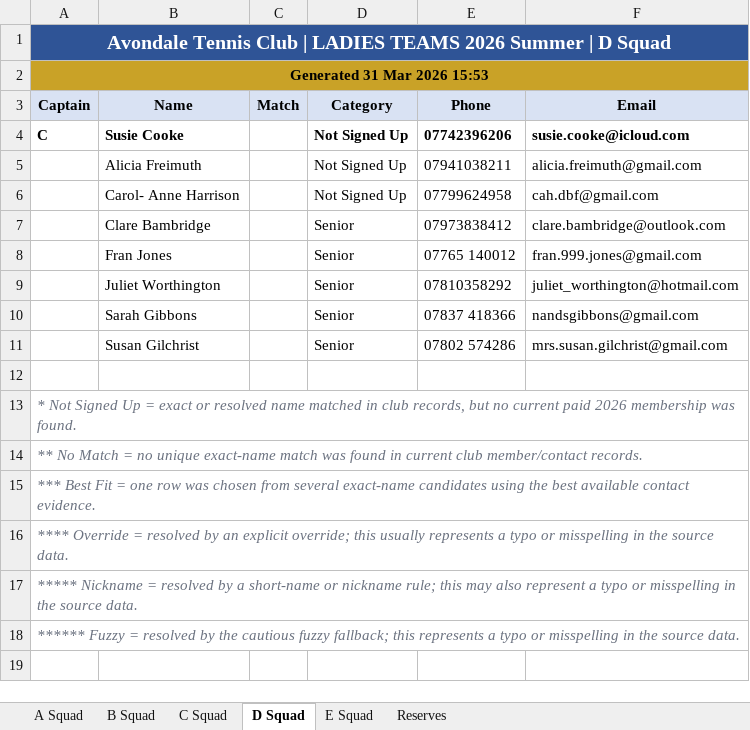
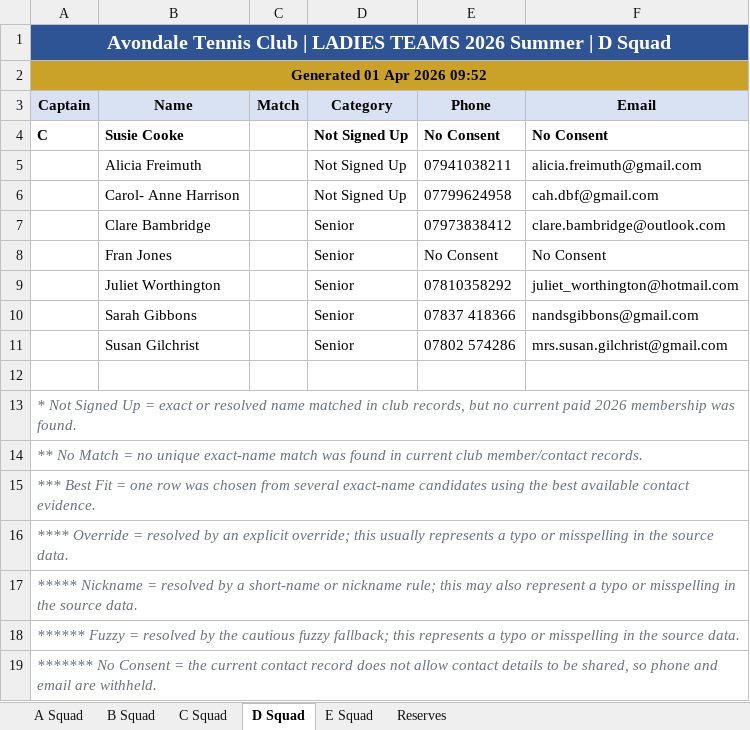
Before and after one commit to sshort/avondale-n8n, an Excel workbook: Teams/generated/LADIES TEAMS 2026 Summer - Contact Lists.xlsx, sheet D Squad, drawn as a sheet; values as stored, in another font and other column widths than the file's, no borders; the diff names each change by its address in the sheet, - before the commit and + after, or states it on an @@ line.

```diff
--- a/Teams/generated/LADIES TEAMS 2026 Summer - Contact Lists.xlsx (sheet D Squad)
+++ b/Teams/generated/LADIES TEAMS 2026 Summer - Contact Lists.xlsx (sheet D Squad)
-A2 (Captain): Generated 31 Mar 2026 15:53
+A2 (Captain): Generated 01 Apr 2026 09:52
-E4 (Phone): 07742396206
+E4 (Phone): No Consent
-F4 (Email): susie.cooke@icloud.com
+F4 (Email): No Consent
-E8 (Phone): 07765 140012
+E8 (Phone): No Consent
-F8 (Email): fran.999.jones@gmail.com
+F8 (Email): No Consent
+row 19: ******* No Consent = the current contact record does not allow contact details to be shared, so phone and email are withheld.
```
Also changed, not shown: sheet E Squad, sheet A Squad, sheet B Squad, sheet Reserves, sheet C Squad, Teams/generated/MENS SQUADS 2026 Summer - Contact Lists.xlsx, Teams/generated/MIXED TEAMS 2026 SUMMER - Contact Lists.xlsx, 57 other files.
